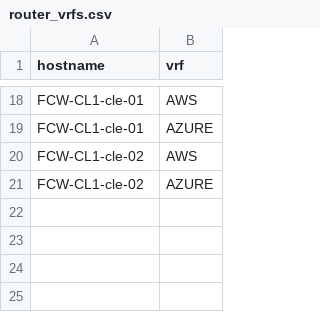
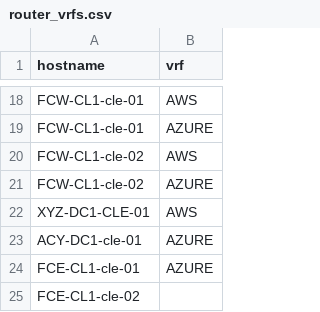
Before and after one commit to davetegtmeier/network-config-engine, a CSV file: data/router_vrfs.csv, drawn as a sheet; only a part is shown, gaps mark what is left out.

Commit message:
Load and validate router VRF relationships

```diff
--- a/data/router_vrfs.csv
+++ b/data/router_vrfs.csv
@@ -21 +21,5 @@ FCW-CL1-cle-02,AWS
 FCW-CL1-cle-02,AZURE
+XYZ-DC1-CLE-01,AWS
+ACY-DC1-cle-01,AZURE
+FCE-CL1-cle-01,AZURE
+FCE-CL1-cle-02,
```
Also changed, not shown: 2 other files.
